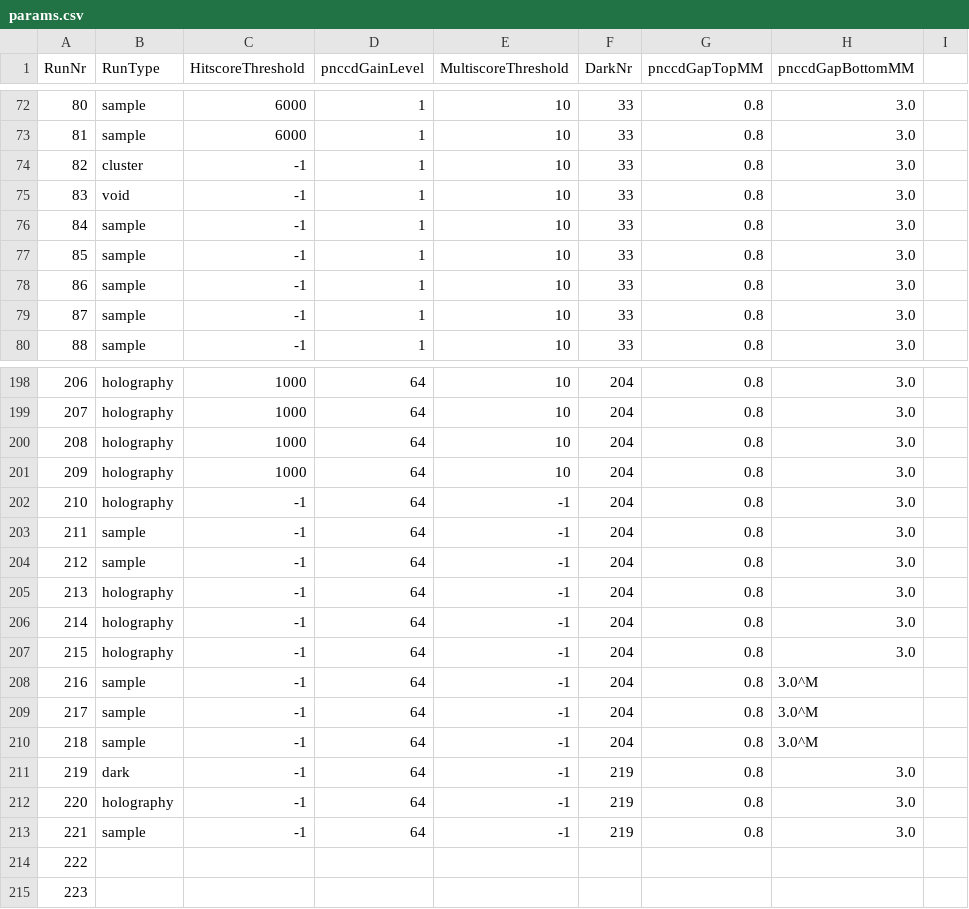
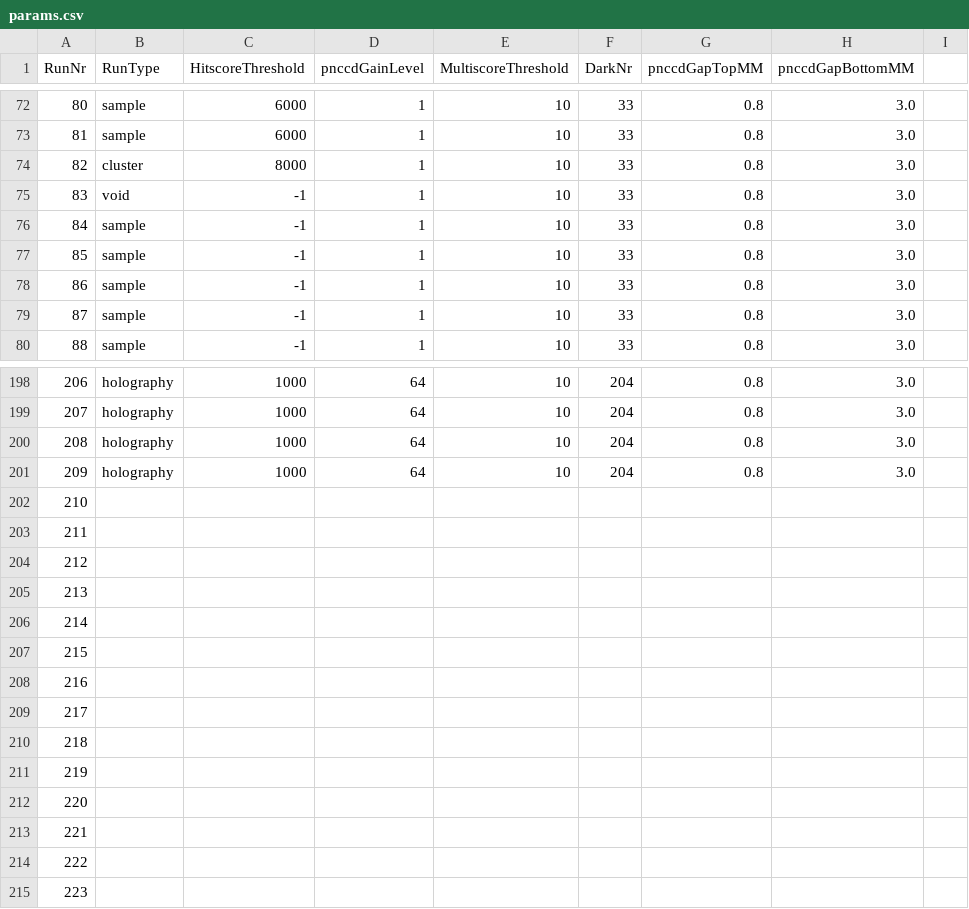
Before and after one commit to FXIhub/hummingbird, a CSV file: params.csv, drawn as a sheet; only a part is shown, gaps mark what is left out.

Commit message:
adjusting parameters for offline processing

```diff
--- a/params.csv
+++ b/params.csv
@@ -73,3 +73,3 @@ RunNr;RunType;HitscoreThreshold;pnccdGainLevel;MultiscoreThreshold;DarkNr;pnccdG
 81;sample;6000;1;10;33;0.8;3.0
-82;cluster;-1;1;10;33;0.8;3.0
+82;cluster;8000;1;10;33;0.8;3.0
 83;void;-1;1;10;33;0.8;3.0
@@ -201,14 +201,14 @@ RunNr;RunType;HitscoreThreshold;pnccdGainLevel;MultiscoreThreshold;DarkNr;pnccdG
 209;holography;1000;64;10;204;0.8;3.0
-210;holography;-1;64;-1;204;0.8;3.0
-211;sample;-1;64;-1;204;0.8;3.0
-212;sample;-1;64;-1;204;0.8;3.0
-213;holography;-1;64;-1;204;0.8;3.0
-214;holography;-1;64;-1;204;0.8;3.0
-215;holography;-1;64;-1;204;0.8;3.0
-216;sample;-1;64;-1;204;0.8;3.0^M
-217;sample;-1;64;-1;204;0.8;3.0^M
-218;sample;-1;64;-1;204;0.8;3.0^M
-219;dark;-1;64;-1;219;0.8;3.0
-220;holography;-1;64;-1;219;0.8;3.0
-221;sample;-1;64;-1;219;0.8;3.0
+210;;;;
+211;;;;
+212;;;;
+213;;;;
+214;;;;
+215;;;;
+216;;;;
+217;;;;
+218;;;;
+219;;;;
+220;;;;
+221;;;;
 222;;;;
```
